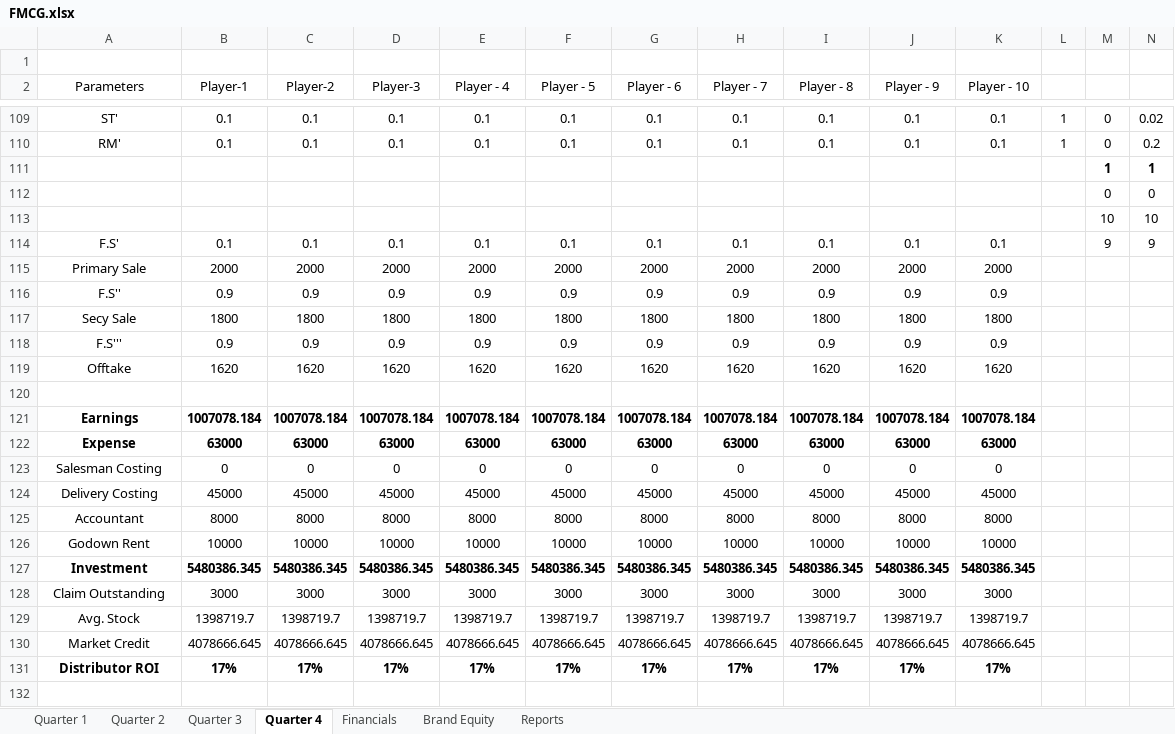
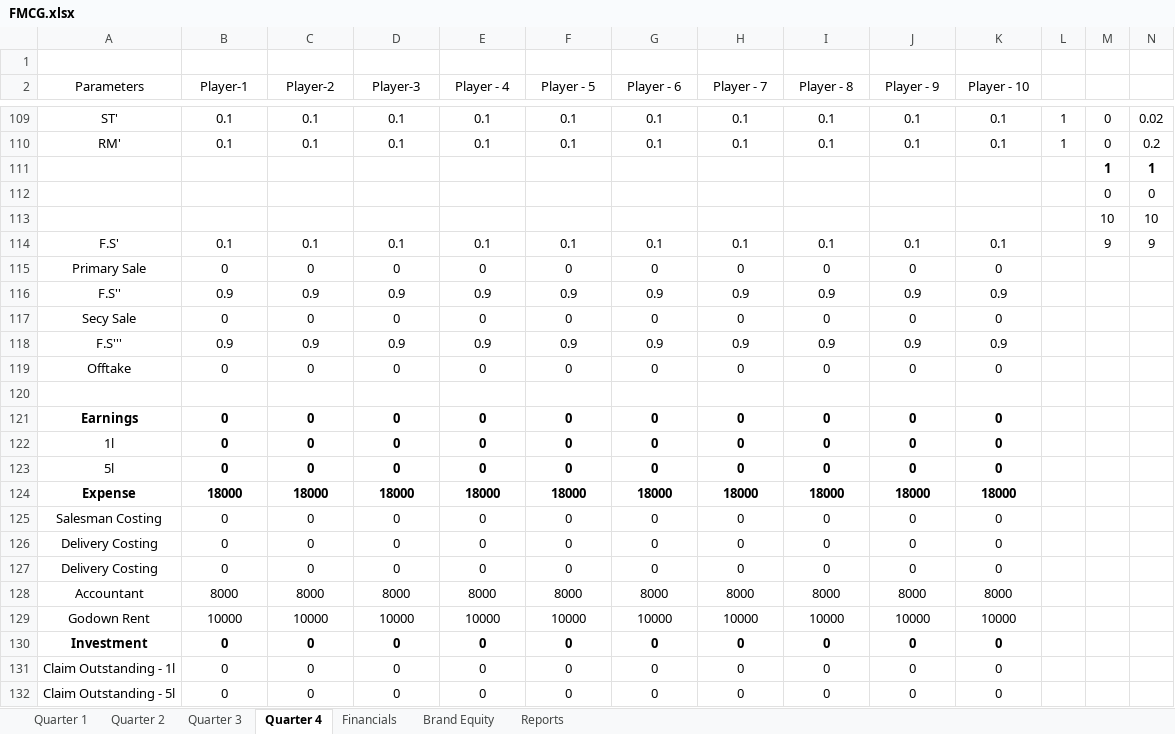
Before and after one commit to nilavghosh/MSim, an Excel workbook: MSim/App_Data/GameModel/FMCG.xlsx, sheet Quarter 4, drawn as a sheet; only a part is shown, gaps mark what is left out; the shorter side is filled out with more unchanged rows; values as stored, in another font and other column widths than the file's, no borders; removed rows and columns are numbered as before the commit, all else as after; rows hold the shown columns only; the diff covers the shown part only; the diff names each change by its address in the sheet, - before the commit and + after, or states it on an @@ line.

```diff
--- a/MSim/App_Data/GameModel/FMCG.xlsx (sheet Quarter 4)
+++ b/MSim/App_Data/GameModel/FMCG.xlsx (sheet Quarter 4)
-row 115: Primary Sale | 2000 | 2000 | 2000 | 2000 | 2000 | 2000 | 2000 | 2000 | 2000 | 2000
+row 115: Primary Sale | 0 | 0 | 0 | 0 | 0 | 0 | 0 | 0 | 0 | 0
-row 117: Secy Sale | 1800 | 1800 | 1800 | 1800 | 1800 | 1800 | 1800 | 1800 | 1800 | 1800
+row 117: Secy Sale | 0 | 0 | 0 | 0 | 0 | 0 | 0 | 0 | 0 | 0
-row 119: Offtake | 1620 | 1620 | 1620 | 1620 | 1620 | 1620 | 1620 | 1620 | 1620 | 1620
+row 119: Offtake | 0 | 0 | 0 | 0 | 0 | 0 | 0 | 0 | 0 | 0
-row 121: Earnings | 1007078.184 | 1007078.184 | 1007078.184 | 1007078.184 | 1007078.184 | 1007078.184 | 1007078.184 | 1007078.184 | 1007078.184 | 1007078.184
-row 122: Expense | 63000 | 63000 | 63000 | 63000 | 63000 | 63000 | 63000 | 63000 | 63000 | 63000
+row 121: Earnings | 0 | 0 | 0 | 0 | 0 | 0 | 0 | 0 | 0 | 0
+row 122: 1l | 0 | 0 | 0 | 0 | 0 | 0 | 0 | 0 | 0 | 0
+row 123: 5l | 0 | 0 | 0 | 0 | 0 | 0 | 0 | 0 | 0 | 0
+row 124: Expense | 18000 | 18000 | 18000 | 18000 | 18000 | 18000 | 18000 | 18000 | 18000 | 18000
-row 124: Delivery Costing | 45000 | 45000 | 45000 | 45000 | 45000 | 45000 | 45000 | 45000 | 45000 | 45000
+row 126: Delivery Costing | 0 | 0 | 0 | 0 | 0 | 0 | 0 | 0 | 0 | 0
+row 127: Delivery Costing | 0 | 0 | 0 | 0 | 0 | 0 | 0 | 0 | 0 | 0
-row 127: Investment | 5480386.345 | 5480386.345 | 5480386.345 | 5480386.345 | 5480386.345 | 5480386.345 | 5480386.345 | 5480386.345 | 5480386.345 | 5480386.345
-row 128: Claim Outstanding | 3000 | 3000 | 3000 | 3000 | 3000 | 3000 | 3000 | 3000 | 3000 | 3000
-row 129: Avg. Stock | 1398719.7 | 1398719.7 | 1398719.7 | 1398719.7 | 1398719.7 | 1398719.7 | 1398719.7 | 1398719.7 | 1398719.7 | 1398719.7
-row 130: Market Credit | 4078666.645 | 4078666.645 | 4078666.645 | 4078666.645 | 4078666.645 | 4078666.645 | 4078666.645 | 4078666.645 | 4078666.645 | 4078666.645
-row 131: Distributor ROI | 17% | 17% | 17% | 17% | 17% | 17% | 17% | 17% | 17% | 17%
+row 130: Investment | 0 | 0 | 0 | 0 | 0 | 0 | 0 | 0 | 0 | 0
+row 131: Claim Outstanding - 1l | 0 | 0 | 0 | 0 | 0 | 0 | 0 | 0 | 0 | 0
+row 132: Claim Outstanding - 5l | 0 | 0 | 0 | 0 | 0 | 0 | 0 | 0 | 0 | 0
```
Also changed, not shown: 23 added rows and 18 removed rows elsewhere in this sheet, sheet Financials, sheet Quarter 3, sheet Brand Equity, sheet Quarter 2, sheet Quarter 1, formulas that keep their value, charts or pictures, 6 other files.
